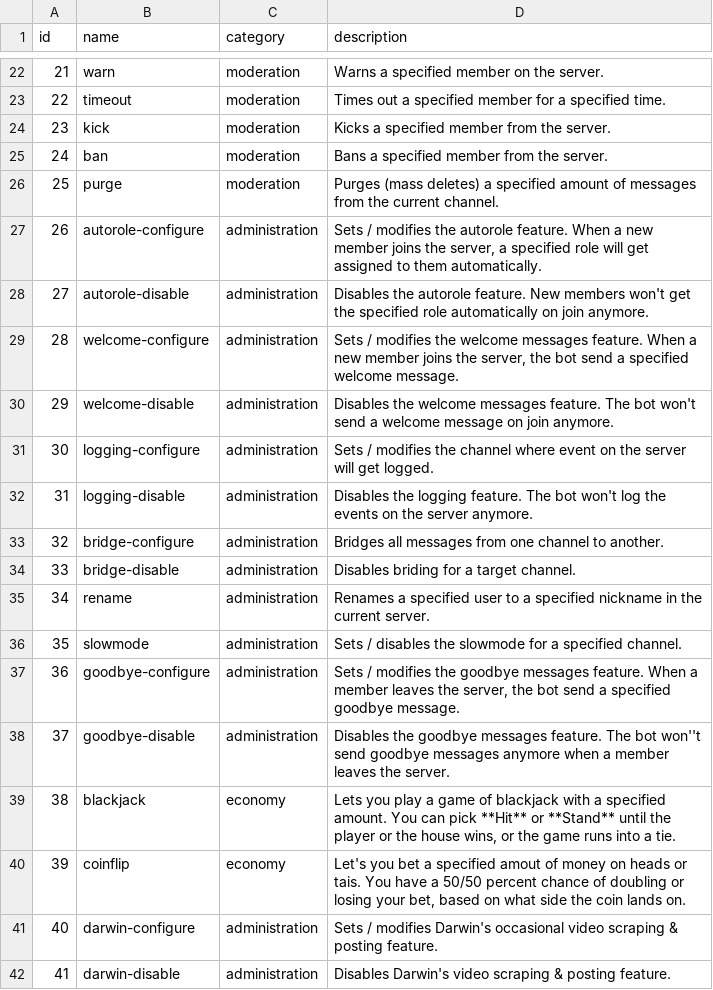
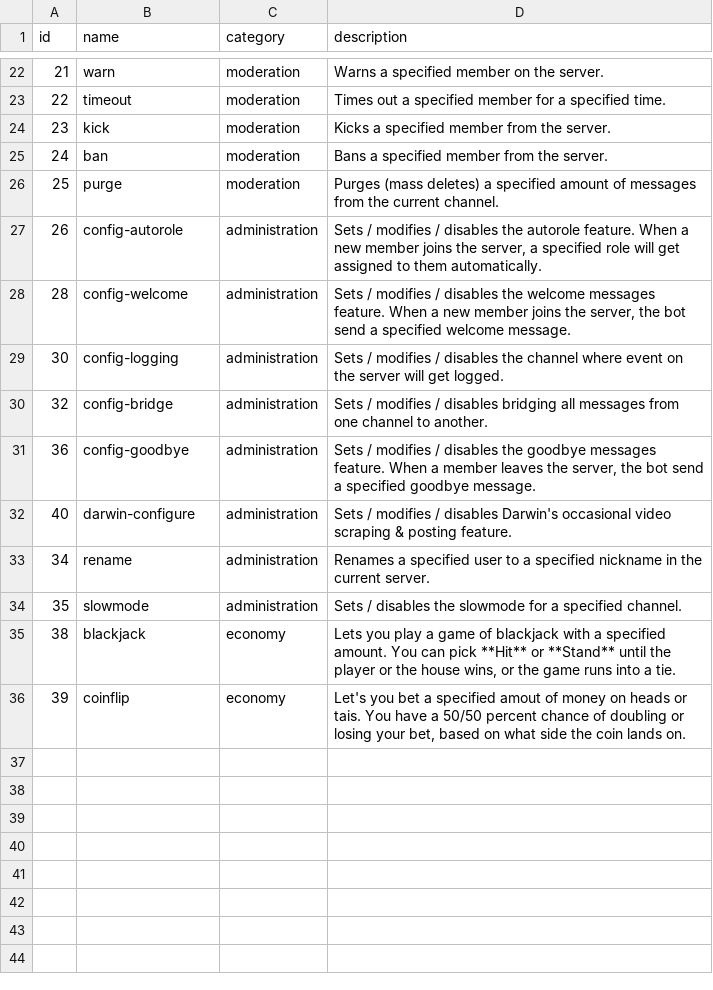
Before and after one commit to vb2007/discordbot, a CSV file: src/data/commandData.csv, drawn as a sheet; only a part is shown, gaps mark what is left out.

Commit message:
updated config commands in commandData.csv

```diff
--- a/src/data/commandData.csv
+++ b/src/data/commandData.csv
@@ -26,17 +26,11 @@
 25,purge,moderation,Purges (mass deletes) a specified amount of messages from the current channel.
-26,autorole-configure,administration,"Sets / modifies the autorole feature. When a new member joins the server, a specified role will get assigned to them automatically."
-27,autorole-disable,administration,Disables the autorole feature. New members won't get the specified role automatically on join anymore.
-28,welcome-configure,administration,"Sets / modifies the welcome messages feature. When a new member joins the server, the bot send a specified welcome message."
-29,welcome-disable,administration,Disables the welcome messages feature. The bot won't send a welcome message on join anymore.
-30,logging-configure,administration,Sets / modifies the channel where event on the server will get logged.
-31,logging-disable,administration,Disables the logging feature. The bot won't log the events on the server anymore.
-32,bridge-configure,administration,Bridges all messages from one channel to another.
-33,bridge-disable,administration,Disables briding for a target channel.
+26,config-autorole,administration,"Sets / modifies / disables the autorole feature. When a new member joins the server, a specified role will get assigned to them automatically."
+28,config-welcome,administration,"Sets / modifies / disables the welcome messages feature. When a new member joins the server, the bot send a specified welcome message."
+30,config-logging,administration,Sets / modifies / disables the channel where event on the server will get logged.
+32,config-bridge,administration,Sets / modifies / disables bridging all messages from one channel to another.
+36,config-goodbye,administration,"Sets / modifies / disables the goodbye messages feature. When a member leaves the server, the bot send a specified goodbye message."
+40,darwin-configure,administration,"Sets / modifies / disables Darwin's occasional video scraping & posting feature."
 34,rename,administration,Renames a specified user to a specified nickname in the current server.
 35,slowmode,administration,Sets / disables the slowmode for a specified channel.
-36,goodbye-configure,administration,"Sets / modifies the goodbye messages feature. When a member leaves the server, the bot send a specified goodbye message."
-37,goodbye-disable,administration,Disables the goodbye messages feature. The bot won''t send goodbye messages anymore when a member leaves the server.
 38,blackjack,economy,"Lets you play a game of blackjack with a specified amount. You can pick **Hit** or **Stand** until the player or the house wins, or the game runs into a tie."
 39,coinflip,economy,"Let's you bet a specified amout of money on heads or tais. You have a 50/50 percent chance of doubling or losing your bet, based on what side the coin lands on."
-40,darwin-configure,administration,"Sets / modifies Darwin's occasional video scraping & posting feature."
-41,darwin-disable,administration,"Disables Darwin's video scraping & posting feature."
```
